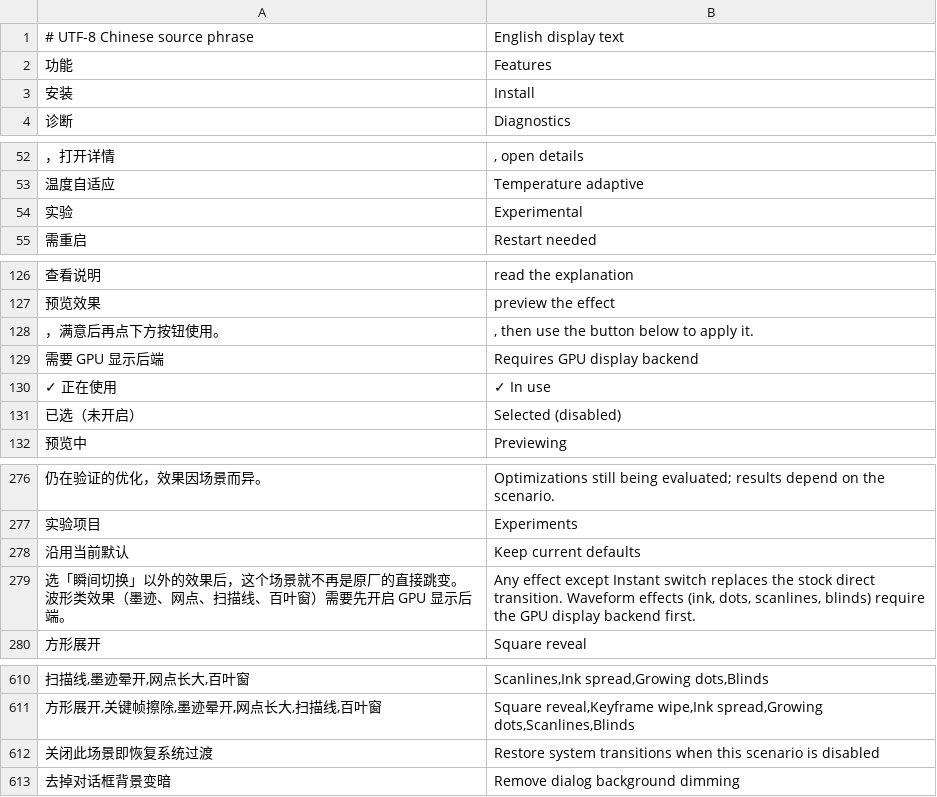
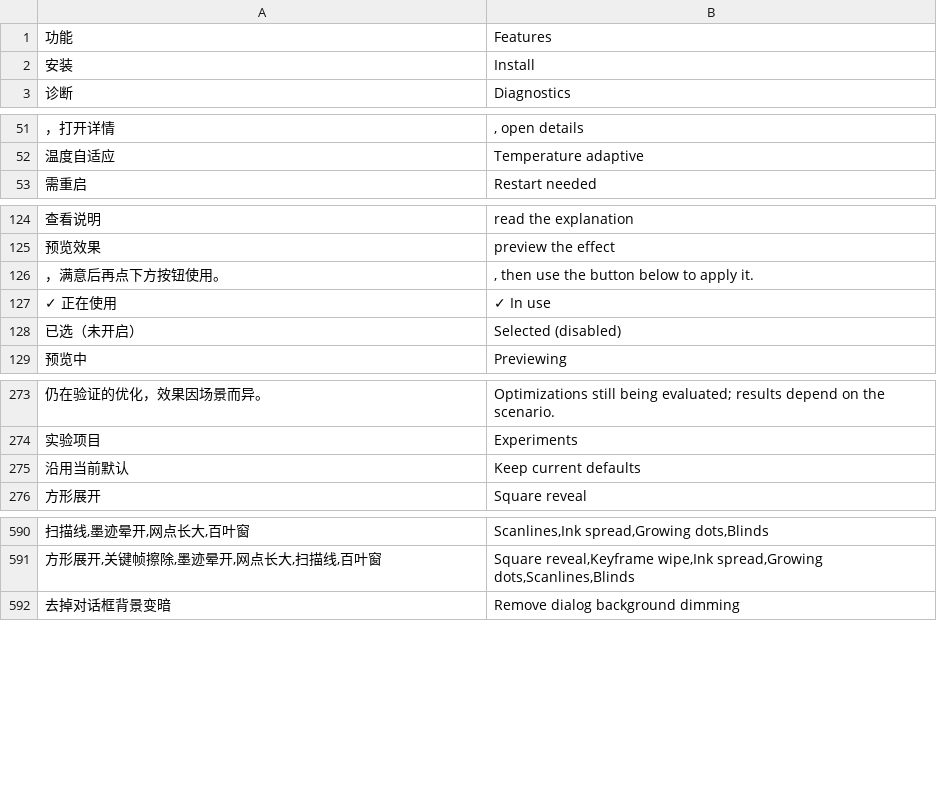
Before and after one commit to liuqianhe/InkControl, a TSV file: assets/i18n/en.tsv, drawn as a sheet; only a part is shown, gaps mark what is left out; removed rows and columns are numbered as before the commit, all else as after; the diff covers the shown part only; the diff names each change by its address in the sheet, - before the commit and + after, or states it on an @@ line.

```diff
--- a/assets/i18n/en.tsv
+++ b/assets/i18n/en.tsv
-row 1: # UTF-8 Chinese source phrase | English display text
-row 54: 实验 | Experimental
-row 129: 需要 GPU 显示后端 | Requires GPU display backend
-row 279: 选「瞬间切换」以外的效果后，这个场景就不再是原厂的直接跳变。波形类效果（墨迹、网点、扫描线、百叶窗）需要先开启 GPU 显示后端。 | Any effect except Instant switch replaces the stock direct transition. Waveform effects (ink, dots, scanlines, blinds) require the GPU display backend first.
-row 612: 关闭此场景即恢复系统过渡 | Restore system transitions when this scenario is disabled
```
Also changed, not shown: 20 added rows, 20 removed rows and 11 moved rows elsewhere in this file, 23 other files.
